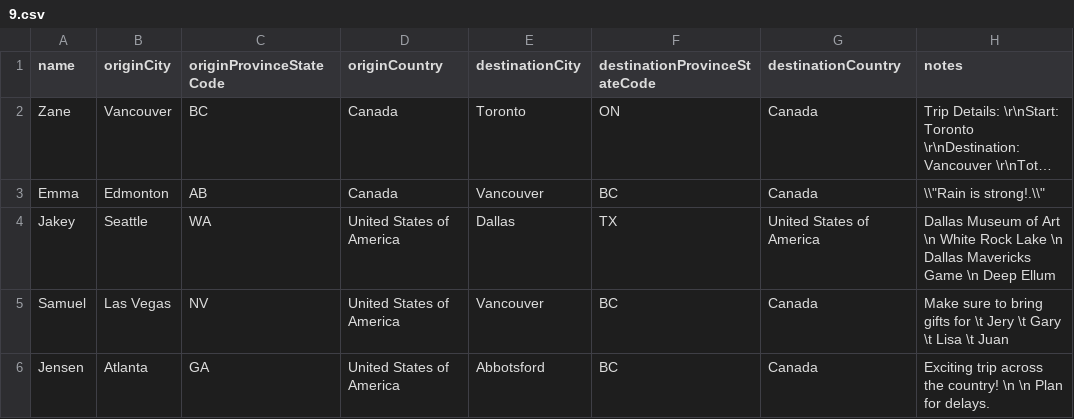
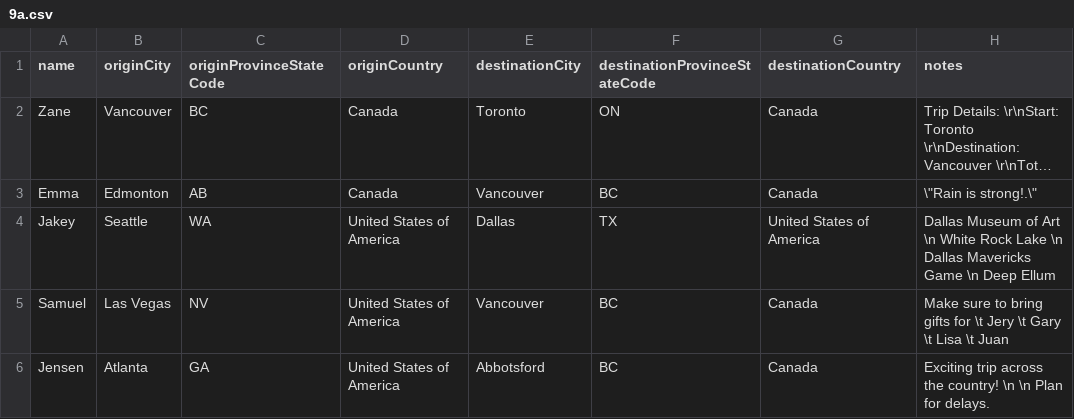
Before and after one commit to andreluong/Csv2JsonTests, a CSV file: input/9a.csv (was input/9.csv), drawn as a sheet; long unchanged cells end in …; the diff names each change by its address in the sheet, - before the commit and + after, or states it on an @@ line.

```diff
--- a/input/9.csv
+++ b/input/9a.csv
-H3 (notes): \\"Rain is strong!.\\"
+H3 (notes): \"Rain is strong!.\"
```
Also changed, not shown: input/13B.csv, 33 other files.
